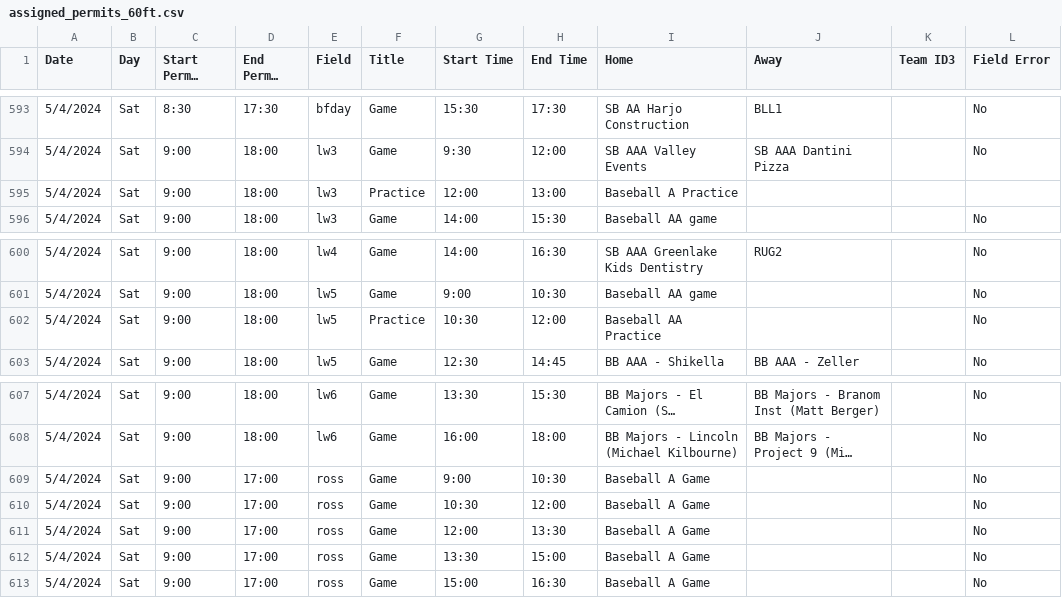
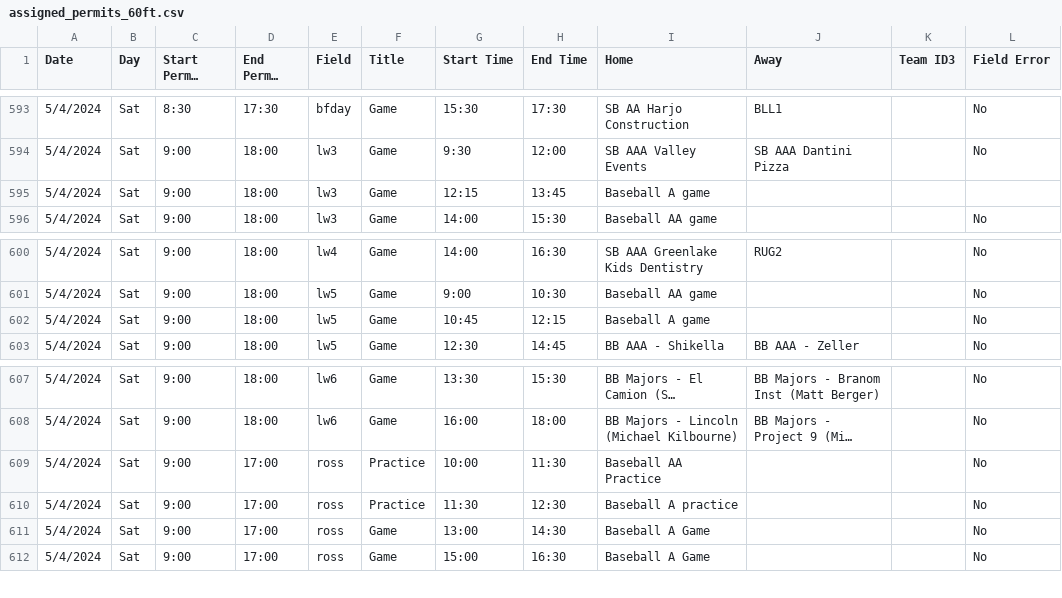
Before and after one commit to ncllball/ncll-schedule, a CSV file: assigned_permits_60ft.csv, drawn as a sheet; only a part is shown, gaps mark what is left out; long unchanged cells end in …; the diff names each change by its address in the sheet, - before the commit and + after, or states it on an @@ line.

Commit message:
Updates

```diff
--- a/assigned_permits_60ft.csv
+++ b/assigned_permits_60ft.csv
-F595 (Title): Practice
+F595 (Title): Game
-G595 (Start Time): 12:00
+G595 (Start Time): 12:15
-H595 (End Time): 13:00
+H595 (End Time): 13:45
-I595 (Home): Baseball A Practice
+I595 (Home): Baseball A game
-F602 (Title): Practice
+F602 (Title): Game
-G602 (Start Time): 10:30
+G602 (Start Time): 10:45
-H602 (End Time): 12:00
+H602 (End Time): 12:15
-I602 (Home): Baseball AA Practice
+I602 (Home): Baseball A game
-F609:F610 (Title): Game
+F609:F610 (Title): Practice
-G609 (Start Time): 9:00
+G609 (Start Time): 10:00
-H609 (End Time): 10:30
+H609 (End Time): 11:30
-I609 (Home): Baseball A Game
+I609 (Home): Baseball AA Practice
-G610 (Start Time): 10:30
+G610 (Start Time): 11:30
-H610 (End Time): 12:00
+H610 (End Time): 12:30
-I610 (Home): Baseball A Game
+I610 (Home): Baseball A practice
-G611 (Start Time): 12:00
+G611 (Start Time): 13:00
-H611 (End Time): 13:30
+H611 (End Time): 14:30
-row 612: 5/4/2024 | Sat | 9:00 | 17:00 | ross | Game | 13:30 | 15:00 | Baseball A Game |  |  | No
```
